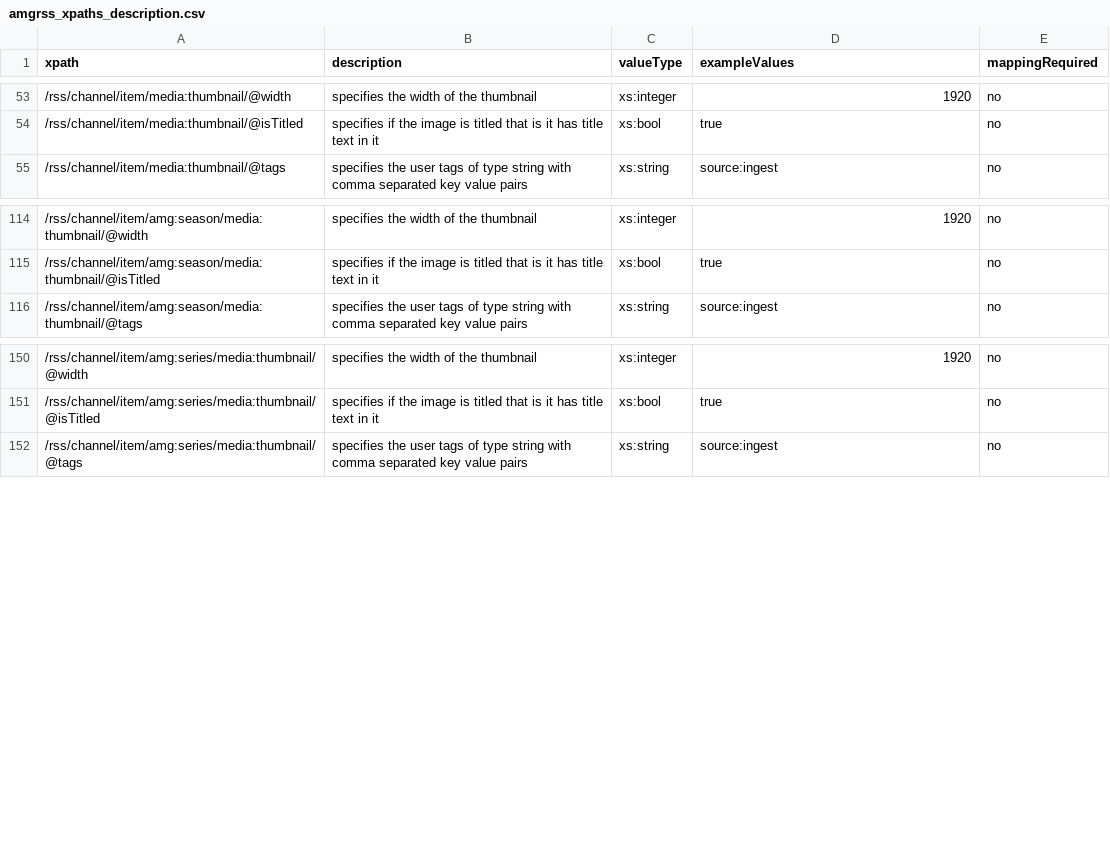
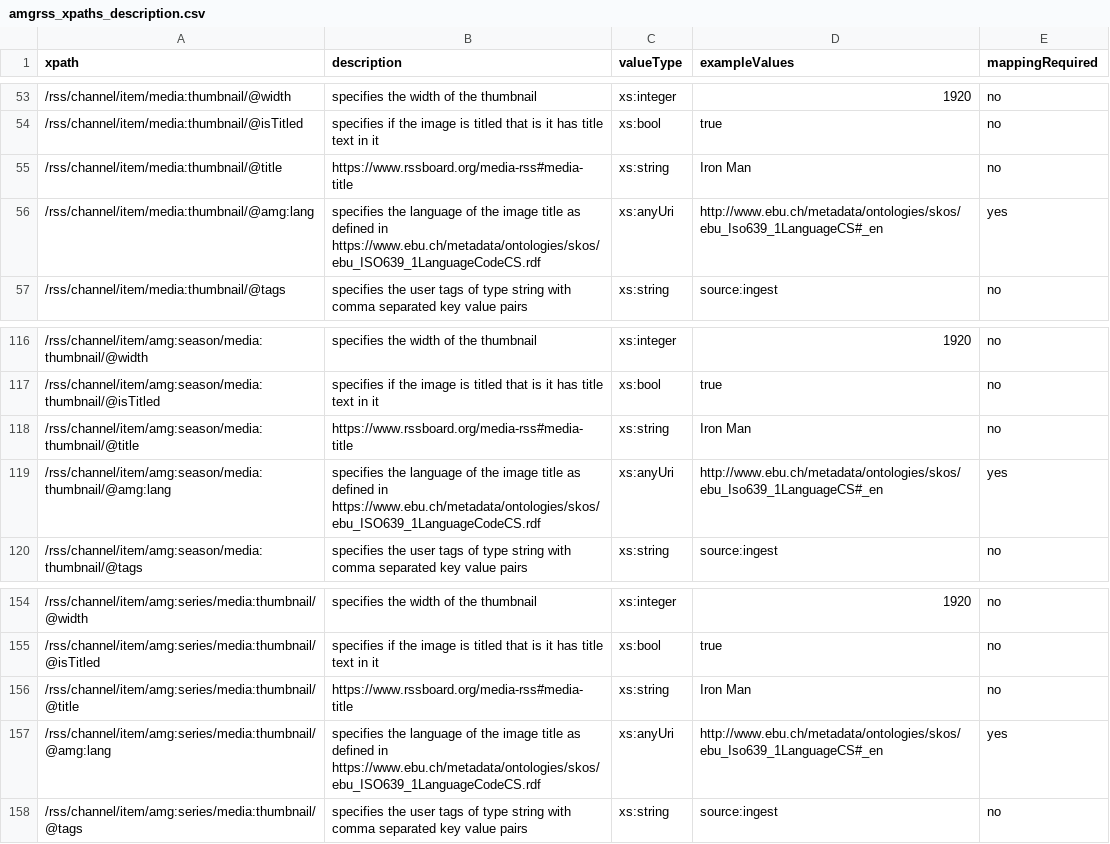
Before and after one commit to amagimedia/metadata, a CSV file: amgrss_schemas/amgrss_xpaths_description.csv, drawn as a sheet; only a part is shown, gaps mark what is left out; the diff names each change by its address in the sheet, - before the commit and + after, or states it on an @@ line.

Commit message:
Add title and title language property to image - Accept title and its language when isTitled is true

```diff
--- a/amgrss_schemas/amgrss_xpaths_description.csv
+++ b/amgrss_schemas/amgrss_xpaths_description.csv
+row 55: /rss/channel/item/media:thumbnail/@title | https://www.rssboard.org/media-rss#media-title | xs:string | Iron Man | no
+row 56: /rss/channel/item/media:thumbnail/@amg:lang | specifies the language of the image title as defined in https://www.ebu.ch/metadata/ontologies/skos/ebu_ISO639_1LanguageCodeCS.rdf | xs:anyUri | http://www.ebu.ch/metadata/ontologies/skos/ebu_Iso639_1LanguageCS#_en | yes
+row 118: /rss/channel/item/amg:season/media:thumbnail/@title | https://www.rssboard.org/media-rss#media-title | xs:string | Iron Man | no
+row 119: /rss/channel/item/amg:season/media:thumbnail/@amg:lang | specifies the language of the image title as defined in https://www.ebu.ch/metadata/ontologies/skos/ebu_ISO639_1LanguageCodeCS.rdf | xs:anyUri | http://www.ebu.ch/metadata/ontologies/skos/ebu_Iso639_1LanguageCS#_en | yes
+row 156: /rss/channel/item/amg:series/media:thumbnail/@title | https://www.rssboard.org/media-rss#media-title | xs:string | Iron Man | no
+row 157: /rss/channel/item/amg:series/media:thumbnail/@amg:lang | specifies the language of the image title as defined in https://www.ebu.ch/metadata/ontologies/skos/ebu_ISO639_1LanguageCodeCS.rdf | xs:anyUri | http://www.ebu.ch/metadata/ontologies/skos/ebu_Iso639_1LanguageCS#_en | yes
```
Also changed, not shown: 2 other files.
